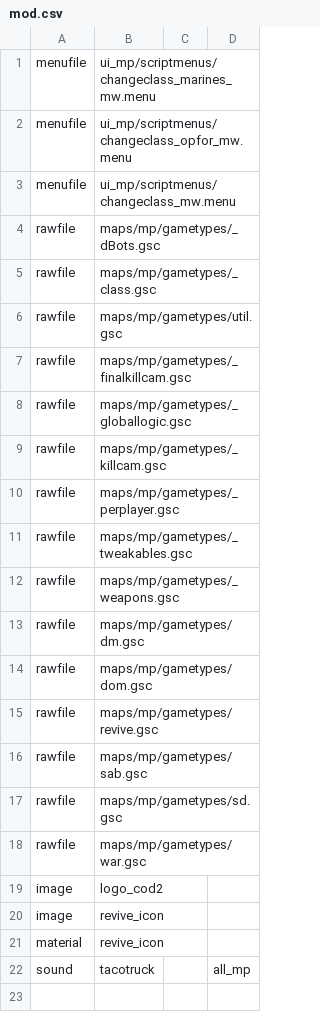
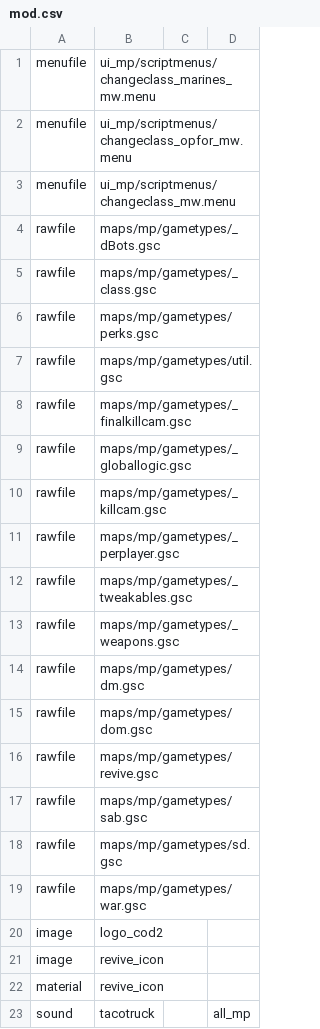
Before and after one commit to agonio/cod4-modRevive, a CSV file: mod.csv, drawn as a sheet.

Commit message:
customizable perks

```diff
--- a/mod.csv
+++ b/mod.csv
@@ -5,2 +5,3 @@ rawfile,maps/mp/gametypes/_dBots.gsc
 rawfile,maps/mp/gametypes/_class.gsc
+rawfile,maps/mp/gametypes/perks.gsc
 rawfile,maps/mp/gametypes/util.gsc
```
Also changed, not shown: 2 other files.
